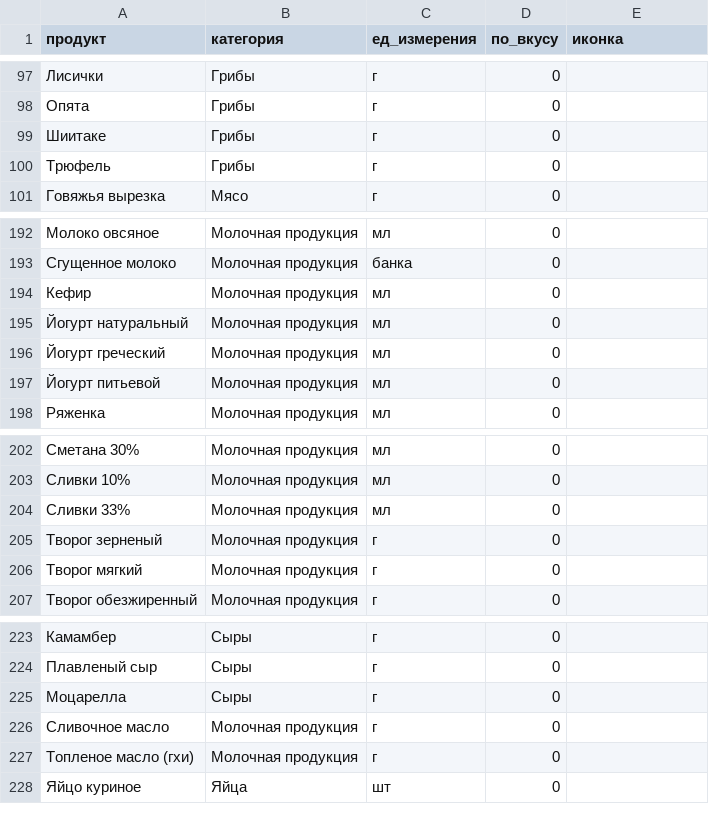
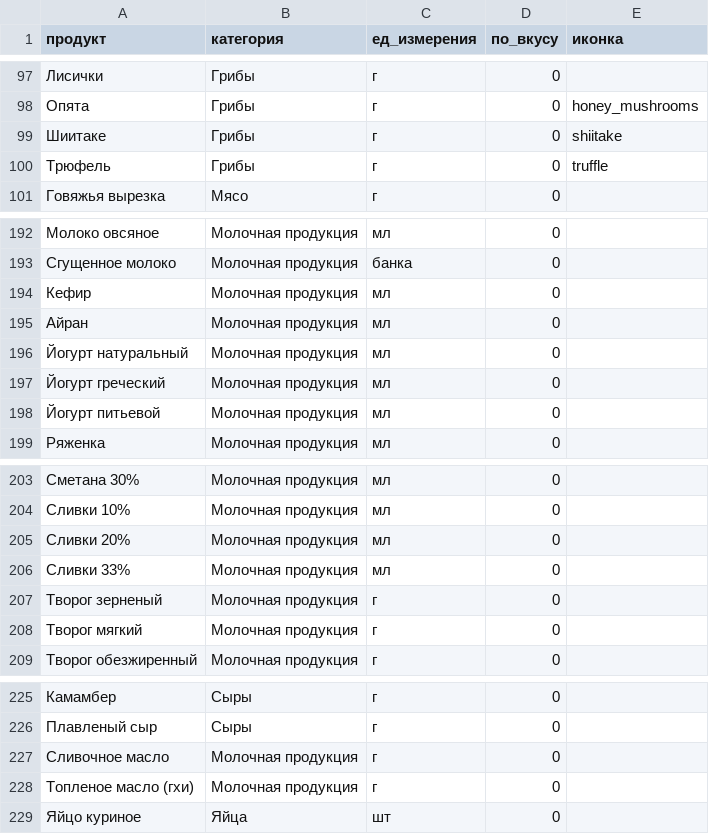
Before and after one commit to Shvarsman/MenuPlanner, a CSV file: app/src/main/assets/seed_products.csv, drawn as a sheet; only a part is shown, gaps mark what is left out; the diff covers the shown part only.

```diff
--- a/app/src/main/assets/seed_products.csv
+++ b/app/src/main/assets/seed_products.csv
@@ -97,5 +97,5 @@
 Лисички;Грибы;г;0
-Опята;Грибы;г;0
-Шиитаке;Грибы;г;0
-Трюфель;Грибы;г;0
+Опята;Грибы;г;0;honey_mushrooms
+Шиитаке;Грибы;г;0;shiitake
+Трюфель;Грибы;г;0;truffle
 Говяжья вырезка;Мясо;г;0
@@ -194,2 +194,3 @@
 Кефир;Молочная продукция;мл;0
+Айран;Молочная продукция;мл;0
 Йогурт натуральный;Молочная продукция;мл;0
@@ -203,2 +204,3 @@
 Сливки 10%;Молочная продукция;мл;0
+Сливки 20%;Молочная продукция;мл;0
 Сливки 33%;Молочная продукция;мл;0
@@ -224,3 +226,2 @@
 Плавленый сыр;Сыры;г;0
-Моцарелла;Сыры;г;0
 Сливочное масло;Молочная продукция;г;0
```
Also changed, not shown: 26 edited cells elsewhere in this file, 34 other files.
